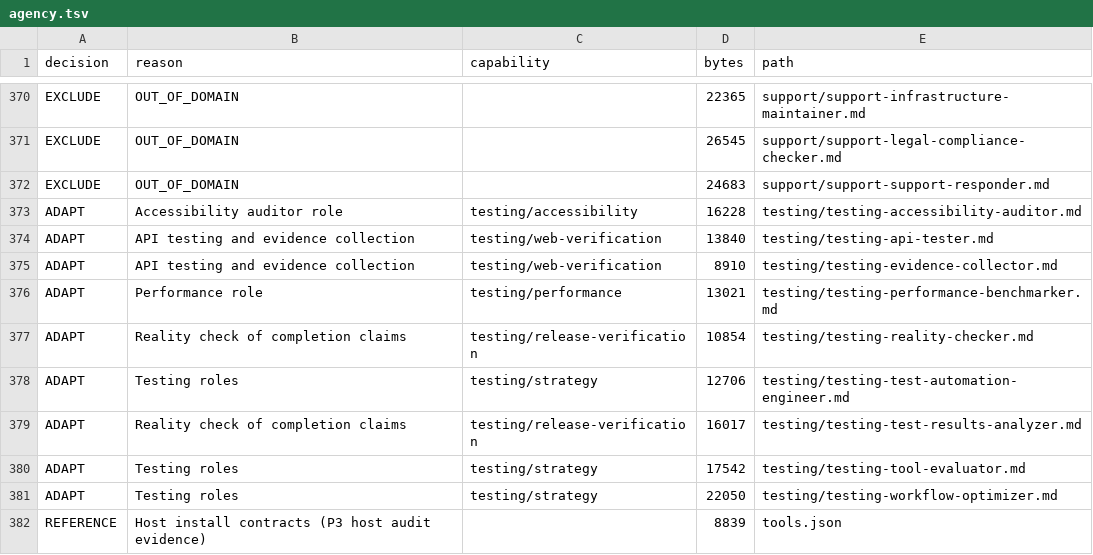
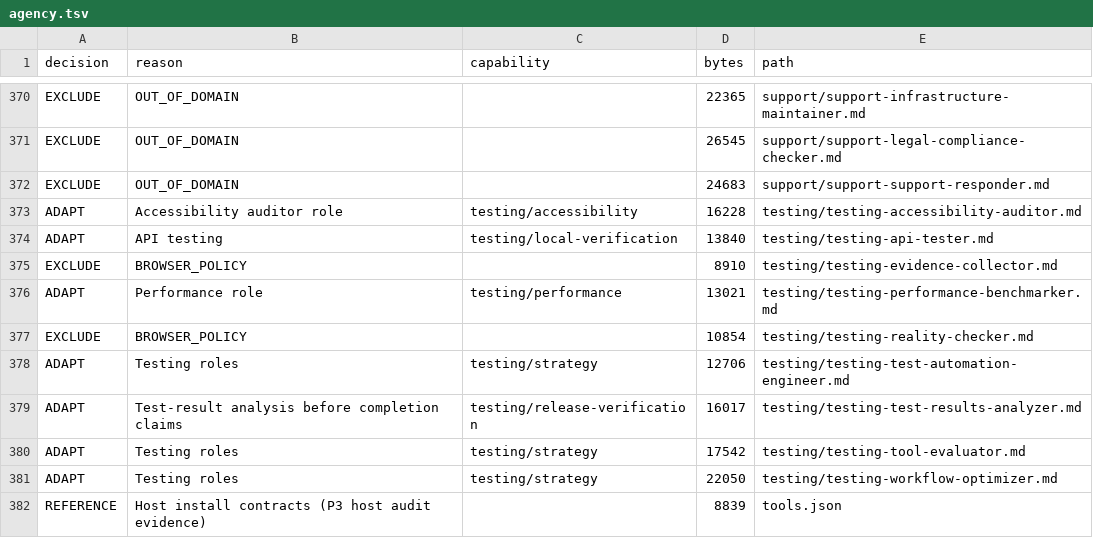
Before and after one commit to Vikhyath-thelazycoder/vikhyath-ai-engineering-os, a TSV file: docs/audit/evidence/extraction-matrix/agency.tsv, drawn as a sheet; only a part is shown, gaps mark what is left out.

```diff
--- a/docs/audit/evidence/extraction-matrix/agency.tsv
+++ b/docs/audit/evidence/extraction-matrix/agency.tsv
@@ -373,8 +373,8 @@ EXCLUDE	OUT_OF_DOMAIN		24683	support/support-support-responder.md
 ADAPT	Accessibility auditor role	testing/accessibility	16228	testing/testing-accessibility-auditor.md
-ADAPT	API testing and evidence collection	testing/web-verification	13840	testing/testing-api-tester.md
-ADAPT	API testing and evidence collection	testing/web-verification	8910	testing/testing-evidence-collector.md
+ADAPT	API testing	testing/local-verification	13840	testing/testing-api-tester.md
+EXCLUDE	BROWSER_POLICY		8910	testing/testing-evidence-collector.md
 ADAPT	Performance role	testing/performance	13021	testing/testing-performance-benchmarker.md
-ADAPT	Reality check of completion claims	testing/release-verification	10854	testing/testing-reality-checker.md
+EXCLUDE	BROWSER_POLICY		10854	testing/testing-reality-checker.md
 ADAPT	Testing roles	testing/strategy	12706	testing/testing-test-automation-engineer.md
-ADAPT	Reality check of completion claims	testing/release-verification	16017	testing/testing-test-results-analyzer.md
+ADAPT	Test-result analysis before completion claims	testing/release-verification	16017	testing/testing-test-results-analyzer.md
 ADAPT	Testing roles	testing/strategy	17542	testing/testing-tool-evaluator.md
```
Also changed, not shown: docs/audit/evidence/closure-gaps.tsv, docs/audit/evidence/extraction-matrix/addy.tsv, 57 other files.
